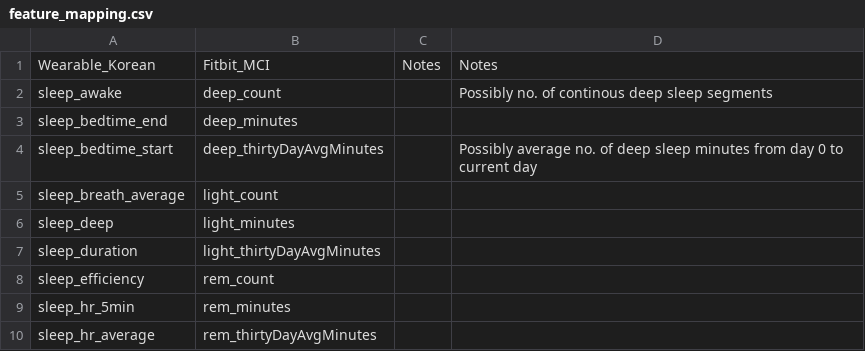
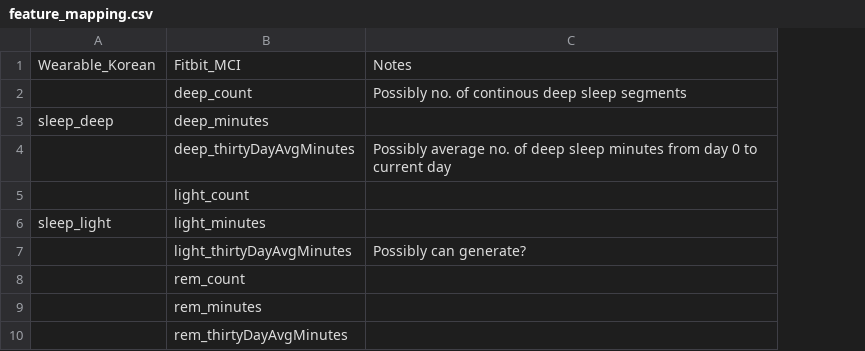
Before and after one commit to fillantrophy02/dementia-wearable, a CSV file: data/feature_mapping.csv, drawn as a sheet; only a part is shown; removed rows and columns are numbered as before the commit, all else as after; the diff covers the shown part only; the diff names each change by its address in the sheet, - before the commit and + after, or states it on an @@ line.

Commit message:
feature_mapping.csv

```diff
--- a/data/feature_mapping.csv
+++ b/data/feature_mapping.csv
-column A, rows 1-10: Wearable_Korean | sleep_awake | sleep_bedtime_end | sleep_bedtime_start | sleep_breath_average | sleep_deep | sleep_duration | sleep_efficiency | sleep_hr_5min | sleep_hr_average
+column A, rows 1-6: Wearable_Korean |  | sleep_deep |  |  | sleep_light
-column C, row 1: Notes
-C7: (empty)
+C7: Possibly can generate?
```
Also changed, not shown: 14 removed rows and 26 edited cells elsewhere in this file.
